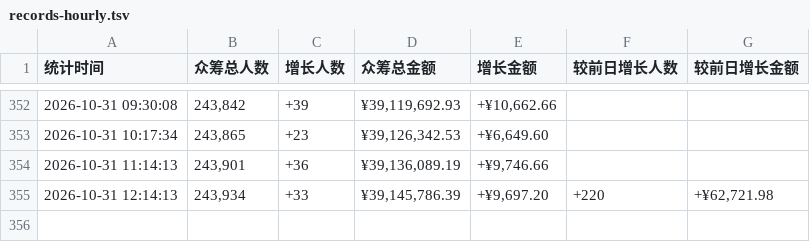
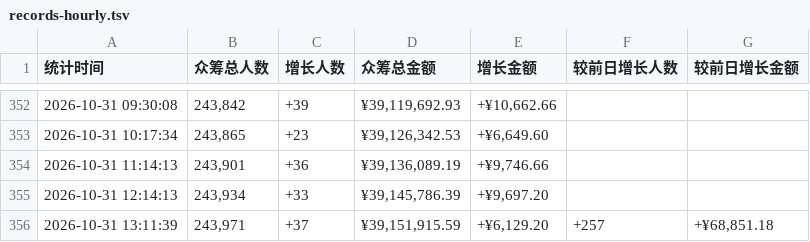
Before and after one commit to xrandzj/aixi2-stats, a TSV file: data/records-hourly.tsv, drawn as a sheet; only a part is shown, gaps mark what is left out.

```diff
--- a/data/records-hourly.tsv
+++ b/data/records-hourly.tsv
@@ -354,2 +354,3 @@
 2026-10-31 11:14:13	243,901	+36	¥39,136,089.19	+¥9,746.66		
-2026-10-31 12:14:13	243,934	+33	¥39,145,786.39	+¥9,697.20	+220	+¥62,721.98
+2026-10-31 12:14:13	243,934	+33	¥39,145,786.39	+¥9,697.20		
+2026-10-31 13:11:39	243,971	+37	¥39,151,915.59	+¥6,129.20	+257	+¥68,851.18
```
Also changed, not shown: 1 other file.
